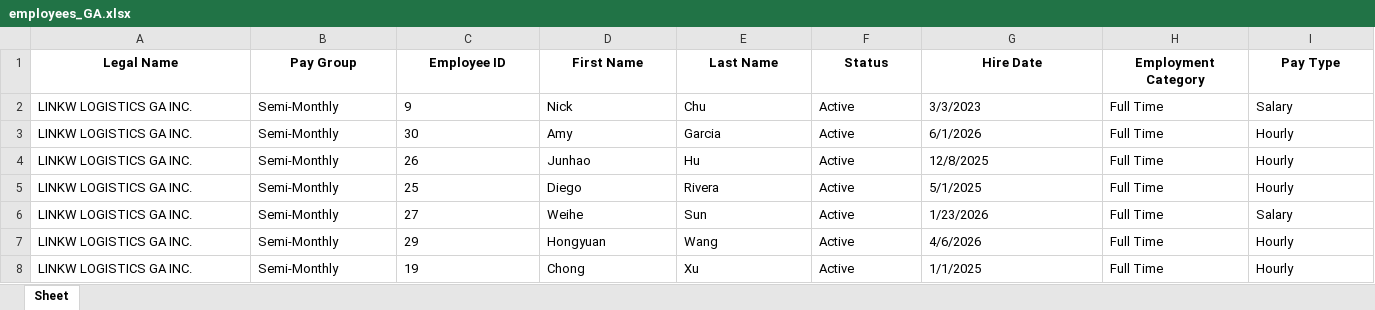
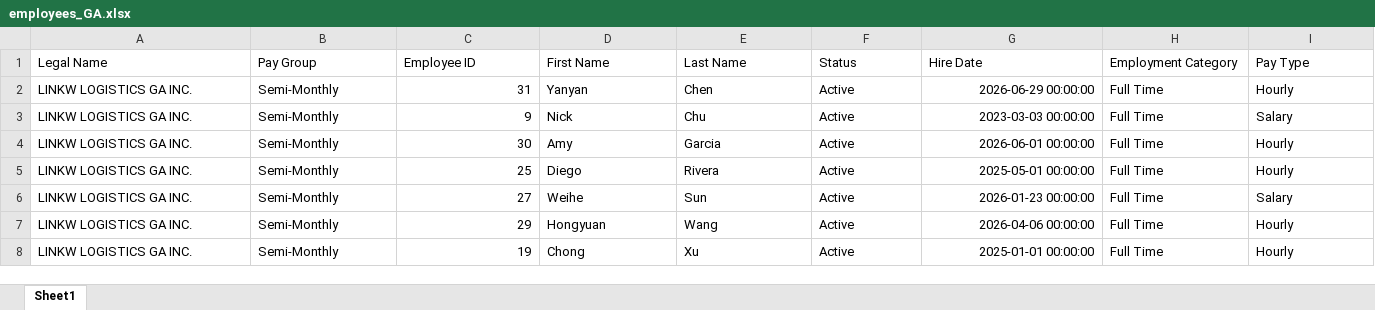
Before and after one commit to yokozhuang-cyber/hours-analyzer, an Excel workbook: employees_GA.xlsx, sheet Sheet1, drawn as a sheet; only a part is shown; values as stored, in another font and other column widths than the file's, no borders; removed rows and columns are numbered as before the commit, all else as after; rows hold the shown columns only; the diff covers the shown part only; the diff names each change by its address in the sheet, - before the commit and + after, or states it on an @@ line.

```diff
--- a/employees_GA.xlsx (sheet Sheet1)
+++ b/employees_GA.xlsx (sheet Sheet1)
-sheet tab: Sheet
+sheet tab: Sheet1
@@ A1:I1 bold: on → off, alignment: center → left @@
+row 2: LINKW LOGISTICS GA INC. | Semi-Monthly | 31 | Yanyan | Chen | Active | 2026-06-29 00:00:00 | Full Time | Hourly
-C3:C4 alignment: left
+C3:C4 alignment: right
-G3 (Hire Date): 3/3/2023
+G3 (Hire Date): 2023-03-03 00:00:00
-G3:G4 alignment: left
+G3:G4 alignment: right
-G4 (Hire Date): 6/1/2026
+G4 (Hire Date): 2026-06-01 00:00:00
-row 4: LINKW LOGISTICS GA INC. | Semi-Monthly | 26 | Junhao | Hu | Active | 12/8/2025 | Full Time | Hourly
-C5:C8 alignment: left
+C5:C8 alignment: right
-G5 (Hire Date): 5/1/2025
+G5 (Hire Date): 2025-05-01 00:00:00
-G5:G8 alignment: left
+G5:G8 alignment: right
-G6 (Hire Date): 1/23/2026
+G6 (Hire Date): 2026-01-23 00:00:00
-G7 (Hire Date): 4/6/2026
+G7 (Hire Date): 2026-04-06 00:00:00
-G8 (Hire Date): 1/1/2025
+G8 (Hire Date): 2025-01-01 00:00:00
```
Also changed, not shown: cell formats elsewhere in this sheet, employees_CA.xlsx, employees_TX.xlsx.
